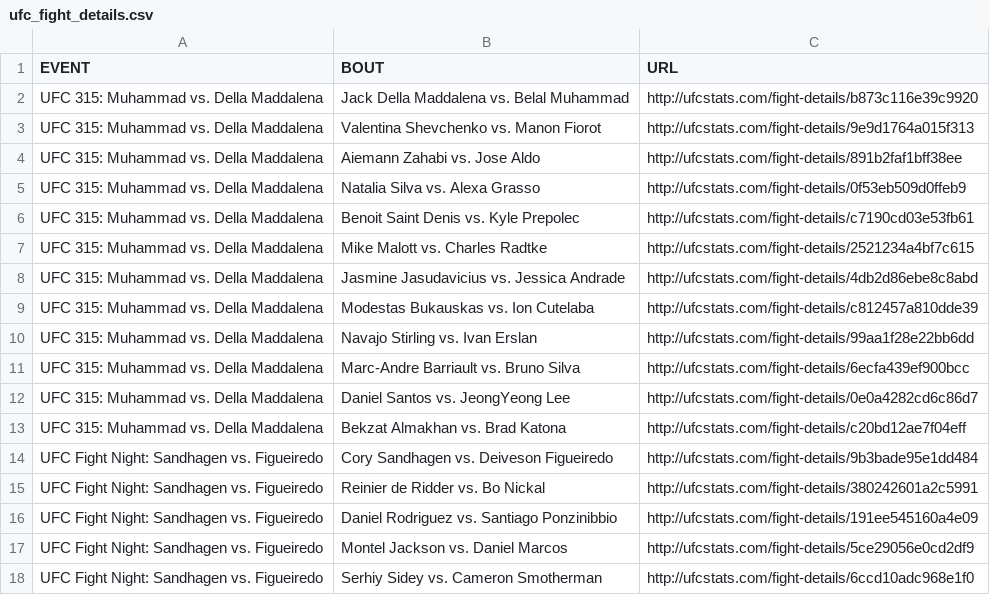
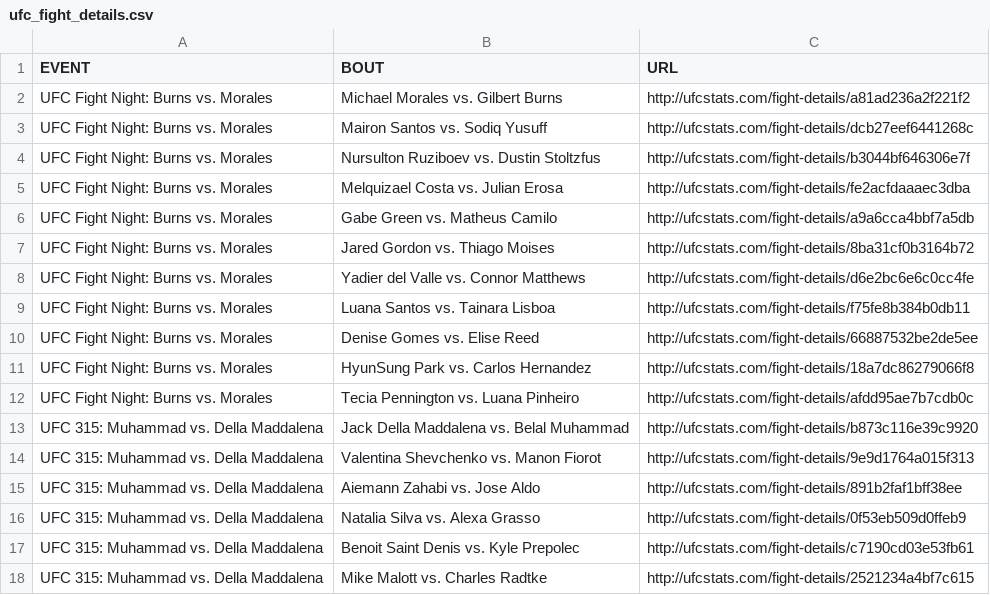
Before and after one commit to Greco1899/scrape_ufc_stats, a CSV file: ufc_fight_details.csv, drawn as a sheet; only a part is shown; the shorter side is filled out with more unchanged rows; the diff names each change by its address in the sheet, - before the commit and + after, or states it on an @@ line.

Commit message:
2025-05-18 data refresh

```diff
--- a/ufc_fight_details.csv
+++ b/ufc_fight_details.csv
+row 2: UFC Fight Night: Burns vs. Morales | Michael Morales vs. Gilbert Burns | http://ufcstats.com/fight-details/a81ad236a2f221f2
+row 3: UFC Fight Night: Burns vs. Morales | Mairon Santos vs. Sodiq Yusuff | http://ufcstats.com/fight-details/dcb27eef6441268c
+row 4: UFC Fight Night: Burns vs. Morales | Nursulton Ruziboev vs. Dustin Stoltzfus | http://ufcstats.com/fight-details/b3044bf646306e7f
+row 5: UFC Fight Night: Burns vs. Morales | Melquizael Costa vs. Julian Erosa | http://ufcstats.com/fight-details/fe2acfdaaaec3dba
+row 6: UFC Fight Night: Burns vs. Morales | Gabe Green vs. Matheus Camilo | http://ufcstats.com/fight-details/a9a6cca4bbf7a5db
+row 7: UFC Fight Night: Burns vs. Morales | Jared Gordon vs. Thiago Moises | http://ufcstats.com/fight-details/8ba31cf0b3164b72
+row 8: UFC Fight Night: Burns vs. Morales | Yadier del Valle vs. Connor Matthews | http://ufcstats.com/fight-details/d6e2bc6e6c0cc4fe
+row 9: UFC Fight Night: Burns vs. Morales | Luana Santos vs. Tainara Lisboa | http://ufcstats.com/fight-details/f75fe8b384b0db11
+row 10: UFC Fight Night: Burns vs. Morales | Denise Gomes vs. Elise Reed | http://ufcstats.com/fight-details/66887532be2de5ee
+row 11: UFC Fight Night: Burns vs. Morales | HyunSung Park vs. Carlos Hernandez | http://ufcstats.com/fight-details/18a7dc86279066f8
+row 12: UFC Fight Night: Burns vs. Morales | Tecia Pennington vs. Luana Pinheiro | http://ufcstats.com/fight-details/afdd95ae7b7cdb0c
```
Also changed, not shown: ufc_event_details.csv, 1 other file.
